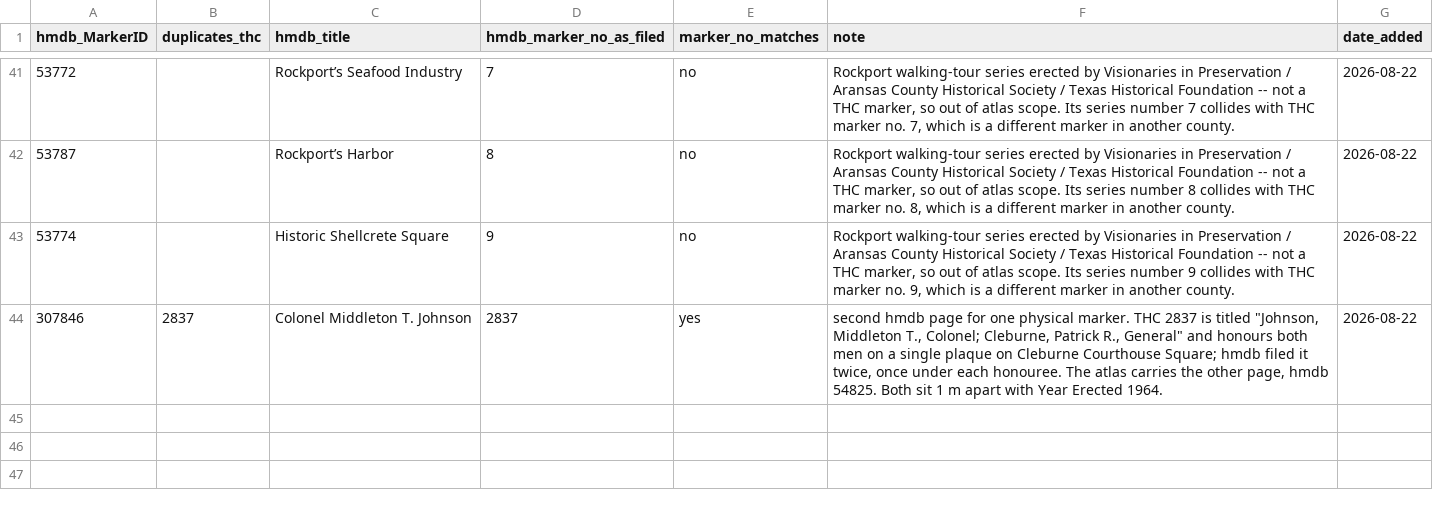
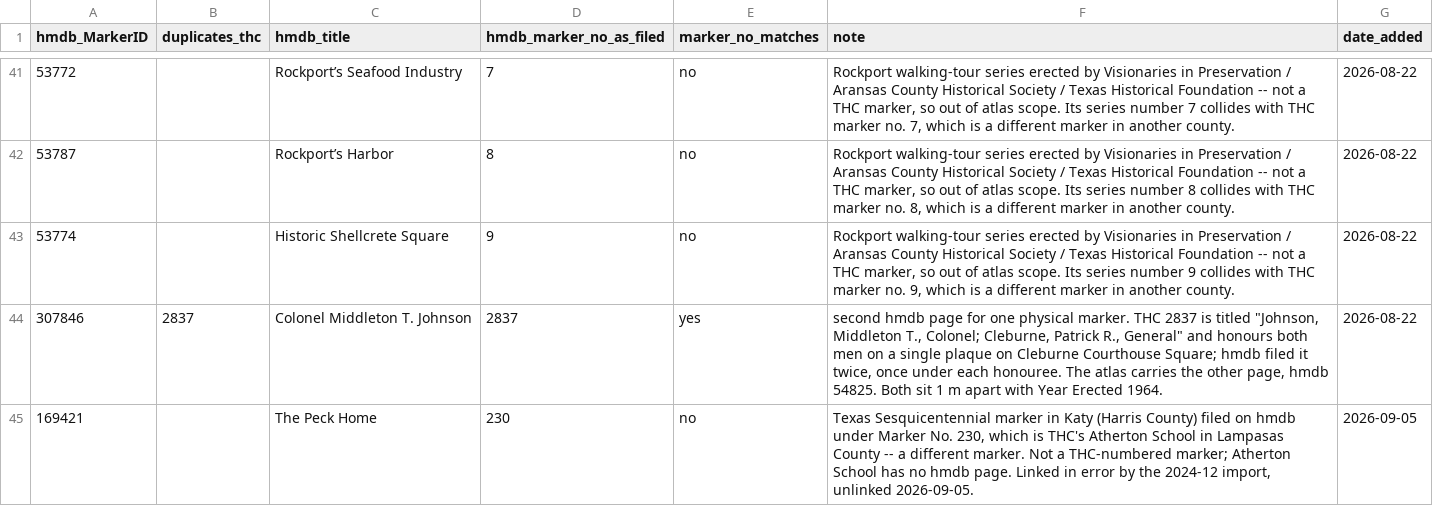
Before and after one commit to joelotz/Texas-Historical-Markers, a CSV file: hmdb_ignore.csv, drawn as a sheet; only a part is shown, gaps mark what is left out; the diff names each change by its address in the sheet, - before the commit and + after, or states it on an @@ line.

```diff
--- a/hmdb_ignore.csv
+++ b/hmdb_ignore.csv
+row 45: 169421 |  | The Peck Home | 230 | no | Texas Sesquicentennial marker in Katy (Harris County) filed on hmdb under Marker No. 230, which is THC's Atherton School in Lampasas County -- a different marker. Not a THC-numbered marker; Atherton School has no hmdb page. Linked in error by the 2024-12 import, unlinked 2026-09-05. | 2026-09-05
```
Also changed, not shown: 2 other files.
